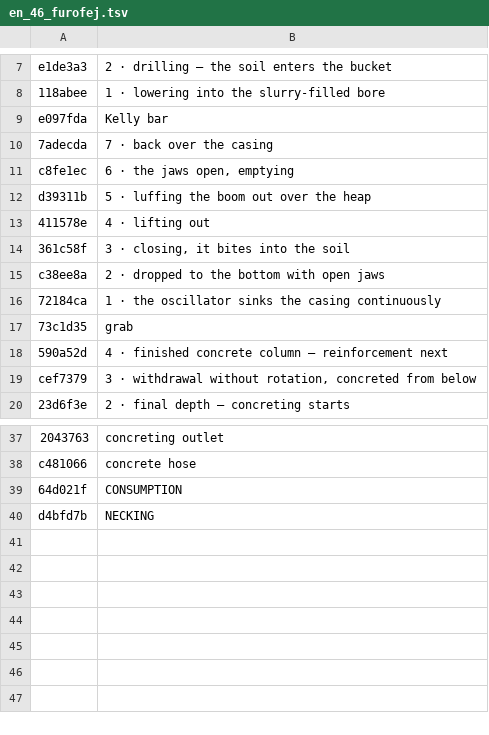
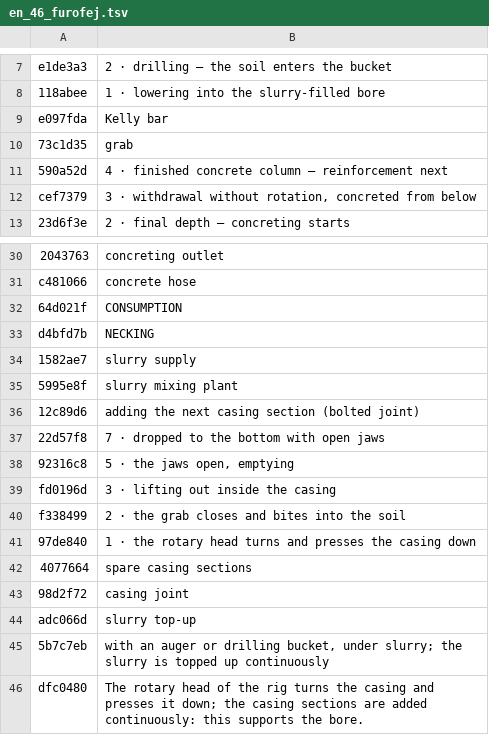
Before and after one commit to MBalika/melyalapozasok, a TSV file: _src/i18n/en_46_furofej.tsv, drawn as a sheet; only a part is shown, gaps mark what is left out; removed rows and columns are numbered as before the commit, all else as after; the diff names each change by its address in the sheet, - before the commit and + after, or states it on an @@ line.

```diff
--- a/_src/i18n/en_46_furofej.tsv
+++ b/_src/i18n/en_46_furofej.tsv
-row 10: 7adecda | 7 · back over the casing
-row 11: c8fe1ec | 6 · the jaws open, emptying
-row 12: d39311b | 5 · luffing the boom out over the heap
-row 13: 411578e | 4 · lifting out
-row 14: 361c58f | 3 · closing, it bites into the soil
-row 15: c38ee8a | 2 · dropped to the bottom with open jaws
-row 16: 72184ca | 1 · the oscillator sinks the casing continuously
+row 34: 1582ae7 | slurry supply
+row 35: 5995e8f | slurry mixing plant
+row 36: 12c89d6 | adding the next casing section (bolted joint)
+row 37: 22d57f8 | 7 · dropped to the bottom with open jaws
+row 38: 92316c8 | 5 · the jaws open, emptying
+row 39: fd0196d | 3 · lifting out inside the casing
+row 40: f338499 | 2 · the grab closes and bites into the soil
+row 41: 97de840 | 1 · the rotary head turns and presses the casing down
+row 42: 4077664 | spare casing sections
+row 43: 98d2f72 | casing joint
+row 44: adc066d | slurry top-up
+row 45: 5b7c7eb | with an auger or drilling bucket, under slurry; the slurry is topped up continuously
+row 46: dfc0480 | The rotary head of the rig turns the casing and presses it down; the casing sections are added continuously: this supports the bore.
```
Also changed, not shown: _src/i18n/en_30_proc.tsv, 3 other files.
